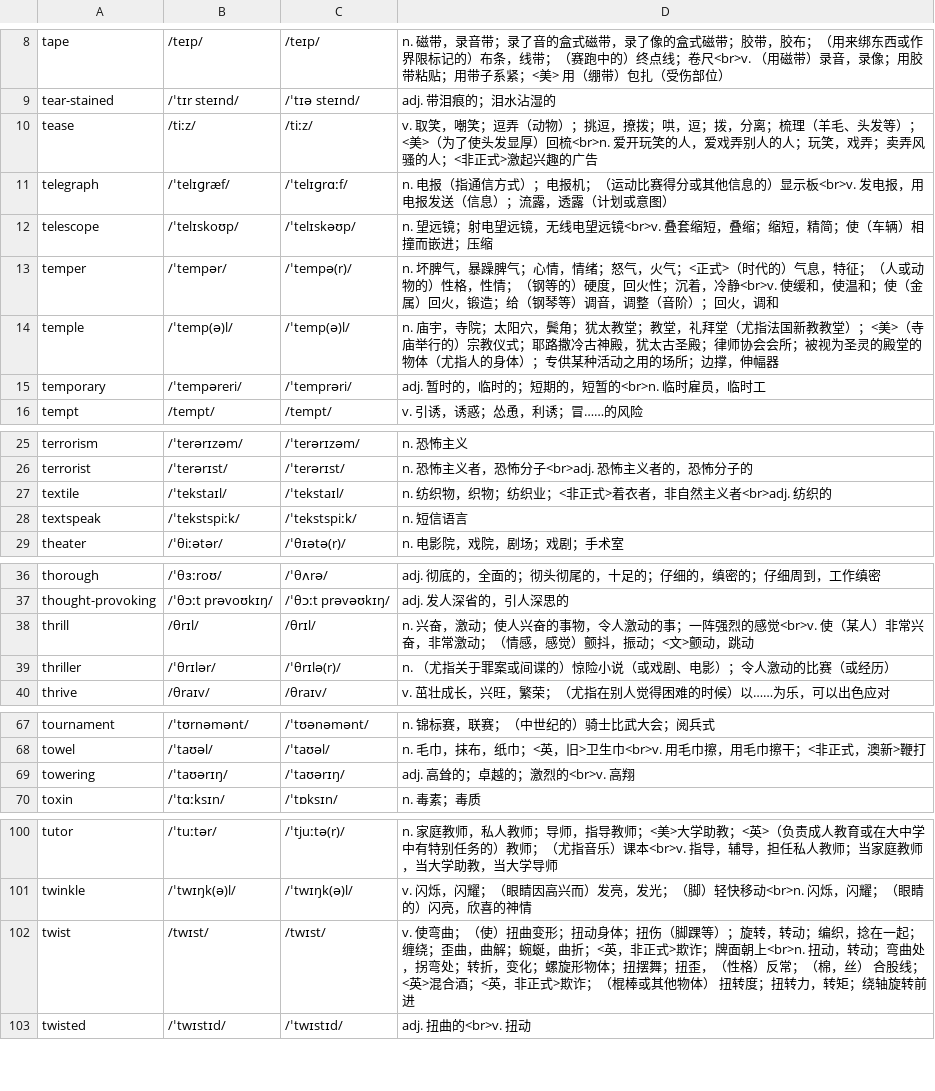
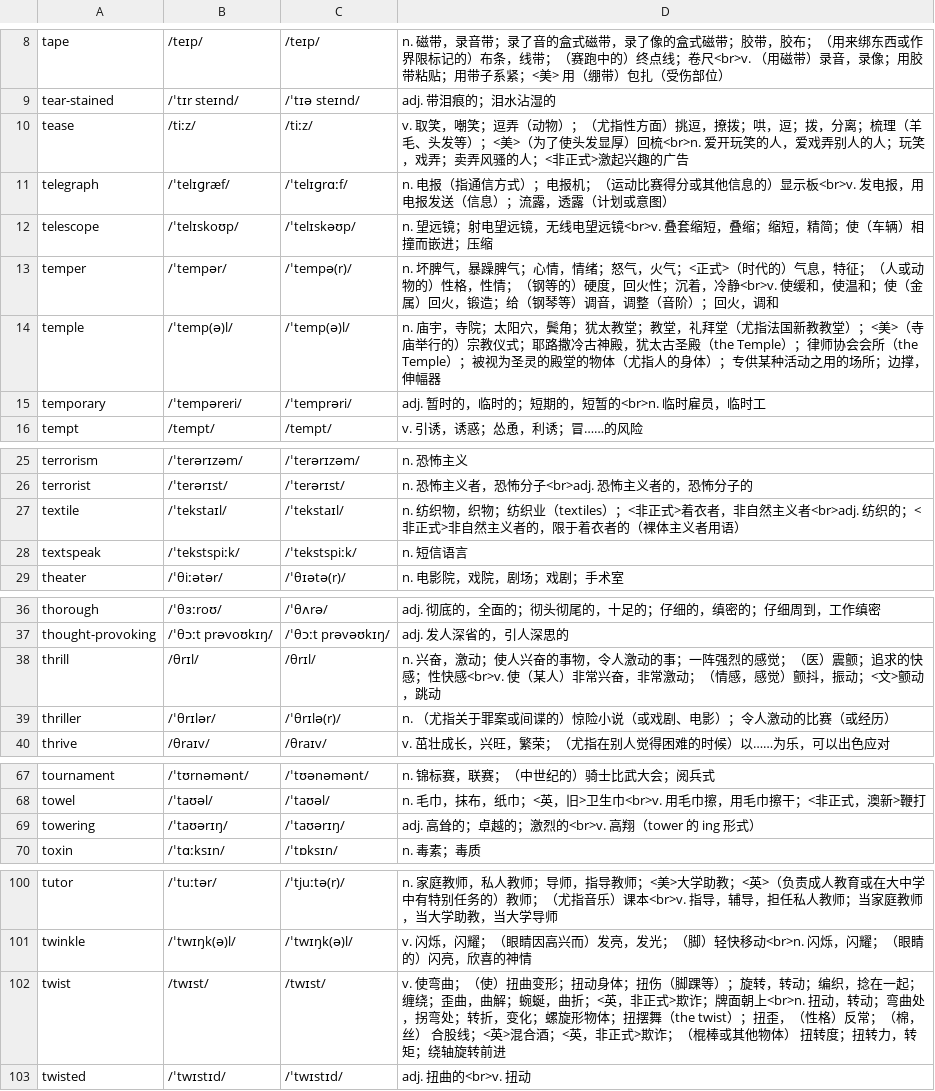
Before and after one commit to rainewhk/anki-ewords, a CSV file: data/困难词库/14.csv, drawn as a sheet; only a part is shown, gaps mark what is left out; the diff covers the shown part only.

```diff
--- a/data/困难词库/14.csv
+++ b/data/困难词库/14.csv
@@ -9,3 +9,3 @@
 "tear-stained","/ˈtɪr steɪnd/","/ˈtɪə steɪnd/","adj. 带泪痕的；泪水沾湿的"
-"tease","/tiːz/","/tiːz/","v. 取笑，嘲笑；逗弄（动物）；挑逗，撩拨；哄，逗；拨，分离；梳理（羊毛、头发等）；<美>（为了使头发显厚）回梳<br>n. 爱开玩笑的人，爱戏弄别人的人；玩笑，戏弄；卖弄风骚的人；<非正式>激起兴趣的广告"
+"tease","/tiːz/","/tiːz/","v. 取笑，嘲笑；逗弄（动物）；（尤指性方面）挑逗，撩拨；哄，逗；拨，分离；梳理（羊毛、头发等）；<美>（为了使头发显厚）回梳<br>n. 爱开玩笑的人，爱戏弄别人的人；玩笑，戏弄；卖弄风骚的人；<非正式>激起兴趣的广告"
 "telegraph","/ˈtelɪɡræf/","/ˈtelɪɡrɑːf/","n. 电报（指通信方式）；电报机；（运动比赛得分或其他信息的）显示板<br>v. 发电报，用电报发送（信息）；流露，透露（计划或意图）"
@@ -13,3 +13,3 @@
 "temper","/ˈtempər/","/ˈtempə(r)/","n. 坏脾气，暴躁脾气；心情，情绪；怒气，火气；<正式>（时代的）气息，特征；（人或动物的）性格，性情；（钢等的）硬度，回火性；沉着，冷静<br>v. 使缓和，使温和；使（金属）回火，锻造；给（钢琴等）调音，调整（音阶）；回火，调和"
-"temple","/ˈtemp(ə)l/","/ˈtemp(ə)l/","n. 庙宇，寺院；太阳穴，鬓角；犹太教堂；教堂，礼拜堂（尤指法国新教教堂）；<美>（寺庙举行的）宗教仪式；耶路撒冷古神殿，犹太古圣殿；律师协会会所；被视为圣灵的殿堂的物体（尤指人的身体）；专供某种活动之用的场所；边撑，伸幅器"
+"temple","/ˈtemp(ə)l/","/ˈtemp(ə)l/","n. 庙宇，寺院；太阳穴，鬓角；犹太教堂；教堂，礼拜堂（尤指法国新教教堂）；<美>（寺庙举行的）宗教仪式；耶路撒冷古神殿，犹太古圣殿（the Temple）；律师协会会所（the Temple）；被视为圣灵的殿堂的物体（尤指人的身体）；专供某种活动之用的场所；边撑，伸幅器"
 "temporary","/ˈtempəreri/","/ˈtemprəri/","adj. 暂时的，临时的；短期的，短暂的<br>n. 临时雇员，临时工"
@@ -26,3 +26,3 @@
 "terrorist","/ˈterərɪst/","/ˈterərɪst/","n. 恐怖主义者，恐怖分子<br>adj. 恐怖主义者的，恐怖分子的"
-"textile","/ˈtekstaɪl/","/ˈtekstaɪl/","n. 纺织物，织物；纺织业；<非正式>着衣者，非自然主义者<br>adj. 纺织的"
+"textile","/ˈtekstaɪl/","/ˈtekstaɪl/","n. 纺织物，织物；纺织业（textiles）；<非正式>着衣者，非自然主义者<br>adj. 纺织的；<非正式>非自然主义者的，限于着衣者的（裸体主义者用语）"
 "textspeak","/ˈtekstspiːk/","/ˈtekstspiːk/","n. 短信语言"
@@ -37,3 +37,3 @@
 "thought-provoking","/ˈθɔːt prəvoʊkɪŋ/","/ˈθɔːt prəvəʊkɪŋ/","adj. 发人深省的，引人深思的"
-"thrill","/θrɪl/","/θrɪl/","n. 兴奋，激动；使人兴奋的事物，令人激动的事；一阵强烈的感觉<br>v. 使（某人）非常兴奋，非常激动；（情感，感觉）颤抖，振动；<文>颤动，跳动"
+"thrill","/θrɪl/","/θrɪl/","n. 兴奋，激动；使人兴奋的事物，令人激动的事；一阵强烈的感觉；（医）震颤；追求的快感；性快感<br>v. 使（某人）非常兴奋，非常激动；（情感，感觉）颤抖，振动；<文>颤动，跳动"
 "thriller","/ˈθrɪlər/","/ˈθrɪlə(r)/","n. （尤指关于罪案或间谍的）惊险小说（或戏剧、电影）；令人激动的比赛（或经历）"
@@ -68,3 +68,3 @@
 "towel","/ˈtaʊəl/","/ˈtaʊəl/","n. 毛巾，抹布，纸巾；<英，旧>卫生巾<br>v. 用毛巾擦，用毛巾擦干；<非正式，澳新>鞭打"
-"towering","/ˈtaʊərɪŋ/","/ˈtaʊərɪŋ/","adj. 高耸的；卓越的；激烈的<br>v. 高翔"
+"towering","/ˈtaʊərɪŋ/","/ˈtaʊərɪŋ/","adj. 高耸的；卓越的；激烈的<br>v. 高翔（tower 的 ing 形式）"
 "toxin","/ˈtɑːksɪn/","/ˈtɒksɪn/","n. 毒素；毒质"
@@ -101,3 +101,3 @@
 "twinkle","/ˈtwɪŋk(ə)l/","/ˈtwɪŋk(ə)l/","v. 闪烁，闪耀；（眼睛因高兴而）发亮，发光；（脚）轻快移动<br>n. 闪烁，闪耀；（眼睛的）闪亮，欣喜的神情"
-"twist","/twɪst/","/twɪst/","v. 使弯曲；（使）扭曲变形；扭动身体；扭伤（脚踝等）；旋转，转动；编织，捻在一起；缠绕；歪曲，曲解；蜿蜒，曲折；<英，非正式>欺诈；牌面朝上<br>n. 扭动，转动；弯曲处，拐弯处；转折，变化；螺旋形物体；扭摆舞；扭歪，（性格）反常；（棉，丝） 合股线；<英>混合酒；<英，非正式>欺诈；（棍棒或其他物体） 扭转度；扭转力，转矩；绕轴旋转前进"
+"twist","/twɪst/","/twɪst/","v. 使弯曲；（使）扭曲变形；扭动身体；扭伤（脚踝等）；旋转，转动；编织，捻在一起；缠绕；歪曲，曲解；蜿蜒，曲折；<英，非正式>欺诈；牌面朝上<br>n. 扭动，转动；弯曲处，拐弯处；转折，变化；螺旋形物体；扭摆舞（the twist）；扭歪，（性格）反常；（棉，丝） 合股线；<英>混合酒；<英，非正式>欺诈；（棍棒或其他物体） 扭转度；扭转力，转矩；绕轴旋转前进"
 "twisted","/ˈtwɪstɪd/","/ˈtwɪstɪd/","adj. 扭曲的<br>v. 扭动"
```
Also changed, not shown: 28 edited cells elsewhere in this file.
